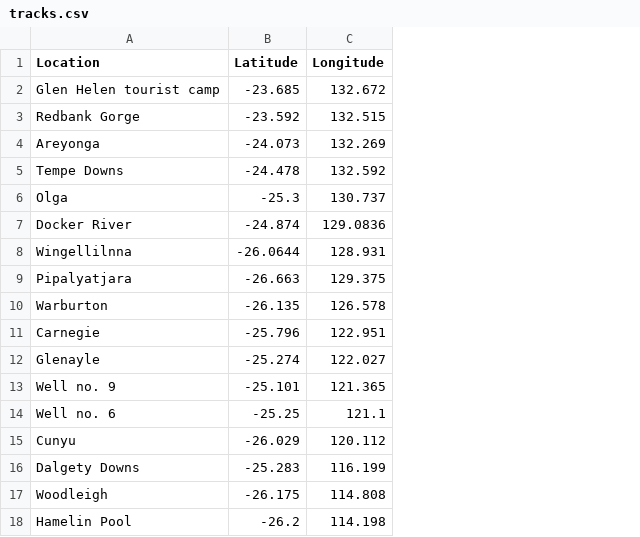
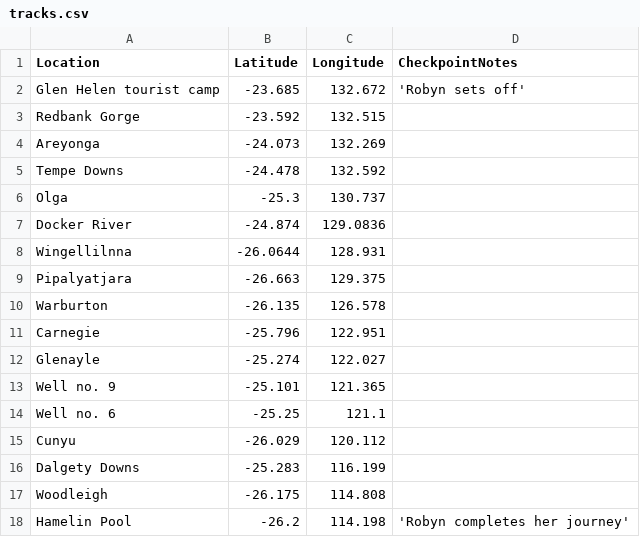
Before and after one commit to frederickobrien/paperback-router, a CSV file: data/routes/tracks.csv (was data/books/tracks.csv), drawn as a sheet; the diff names each change by its address in the sheet, - before the commit and + after, or states it on an @@ line.

Commit message:
Generate dataset from sole source of truth /data project

```diff
--- a/data/books/tracks.csv
+++ b/data/routes/tracks.csv
+column D (CheckpointNotes), rows 2-18: 'Robyn sets off' |  |  |  |  |  |  |  |  |  |  |  |  |  |  |  | 'Robyn completes her journey'
```
Also changed, not shown: data/routes/around-the-world-in-eighty-days.csv, data/routes/don-quixote.csv, 28 other files.
